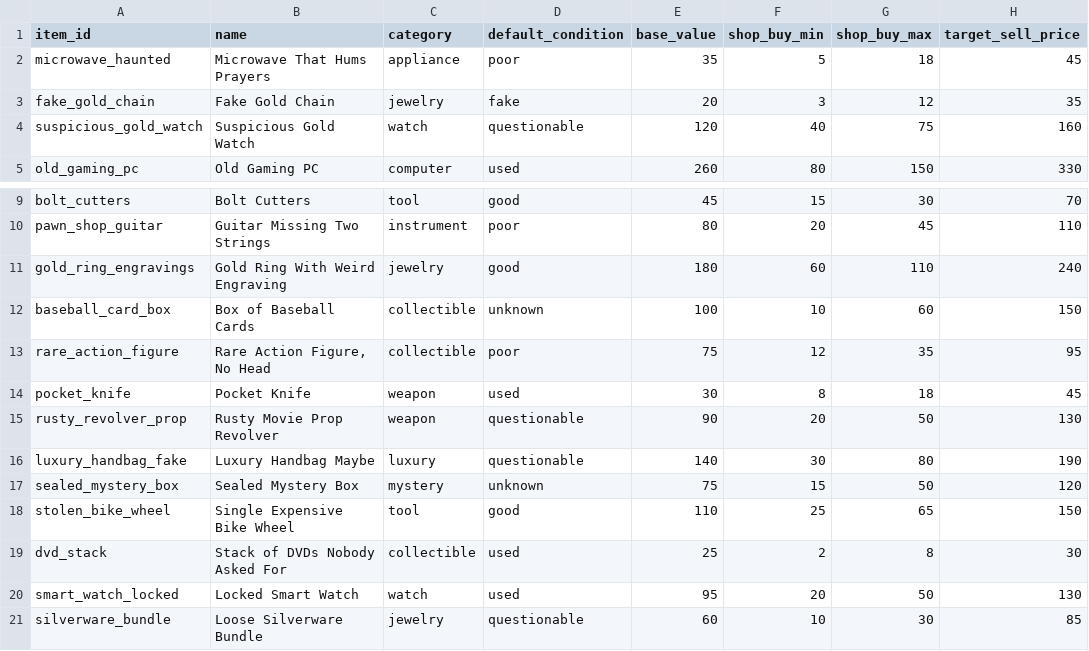
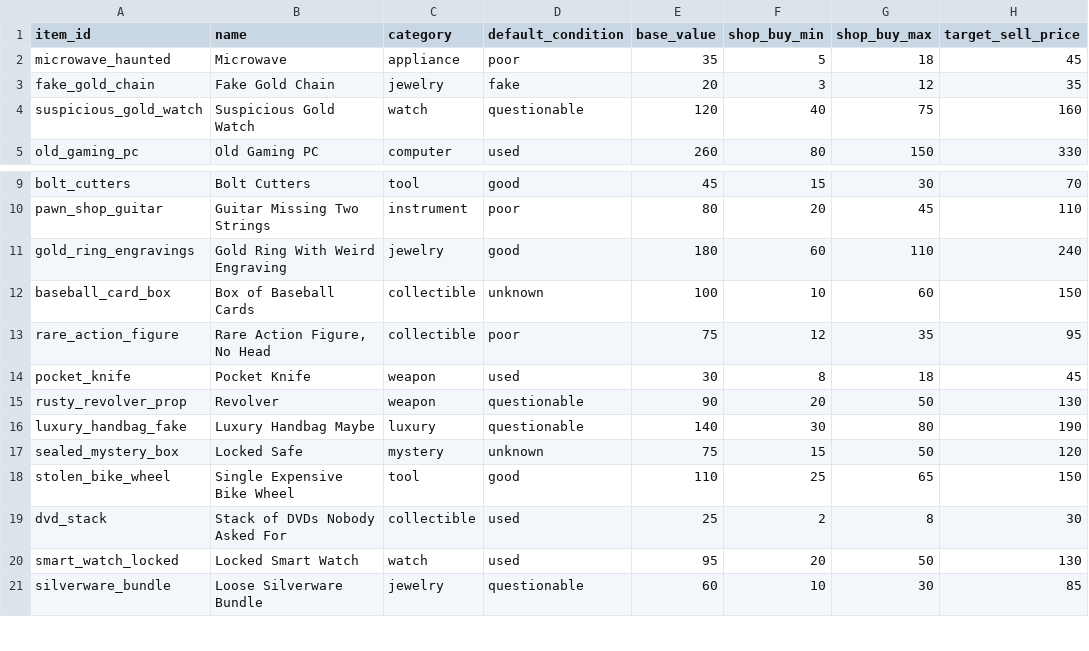
Before and after one commit to rbresnahan/pawnshop, a CSV file: one_star_pawn_tables/Items.csv, drawn as a sheet; only a part is shown, gaps mark what is left out; the diff names each change by its address in the sheet, - before the commit and + after, or states it on an @@ line.

```diff
--- a/one_star_pawn_tables/Items.csv
+++ b/one_star_pawn_tables/Items.csv
-B2 (name): Microwave That Hums Prayers
+B2 (name): Microwave
-B15 (name): Rusty Movie Prop Revolver
+B15 (name): Revolver
-B17 (name): Sealed Mystery Box
+B17 (name): Locked Safe
```
Also changed, not shown: 7 other files.
